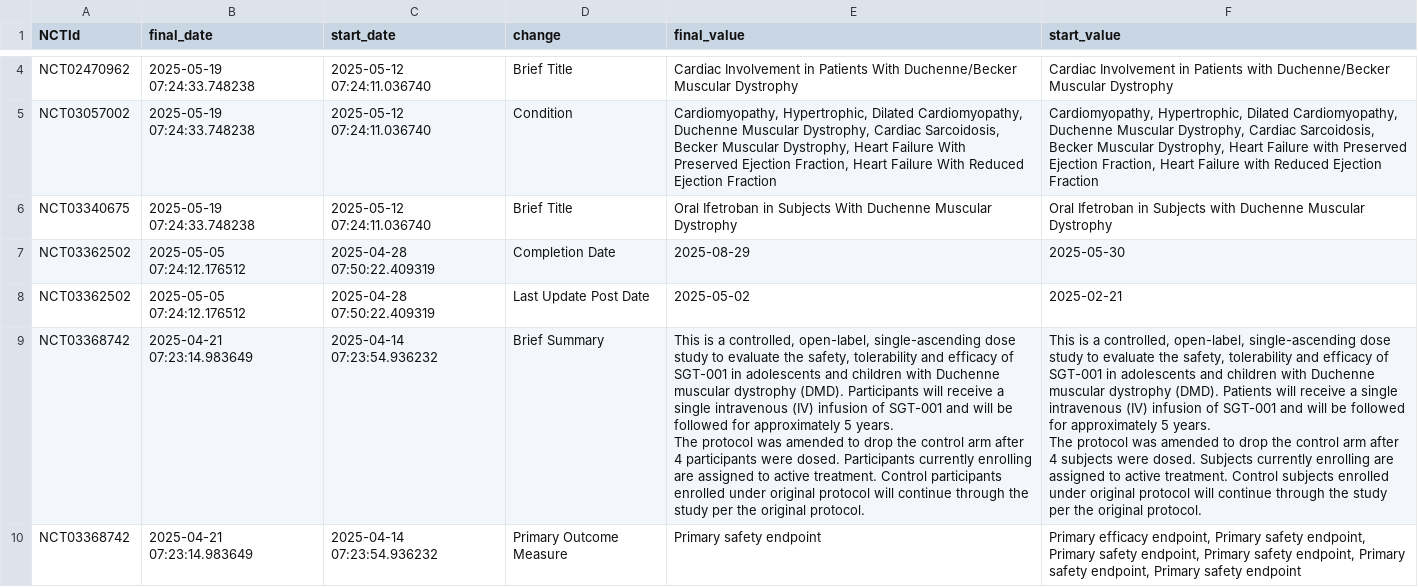
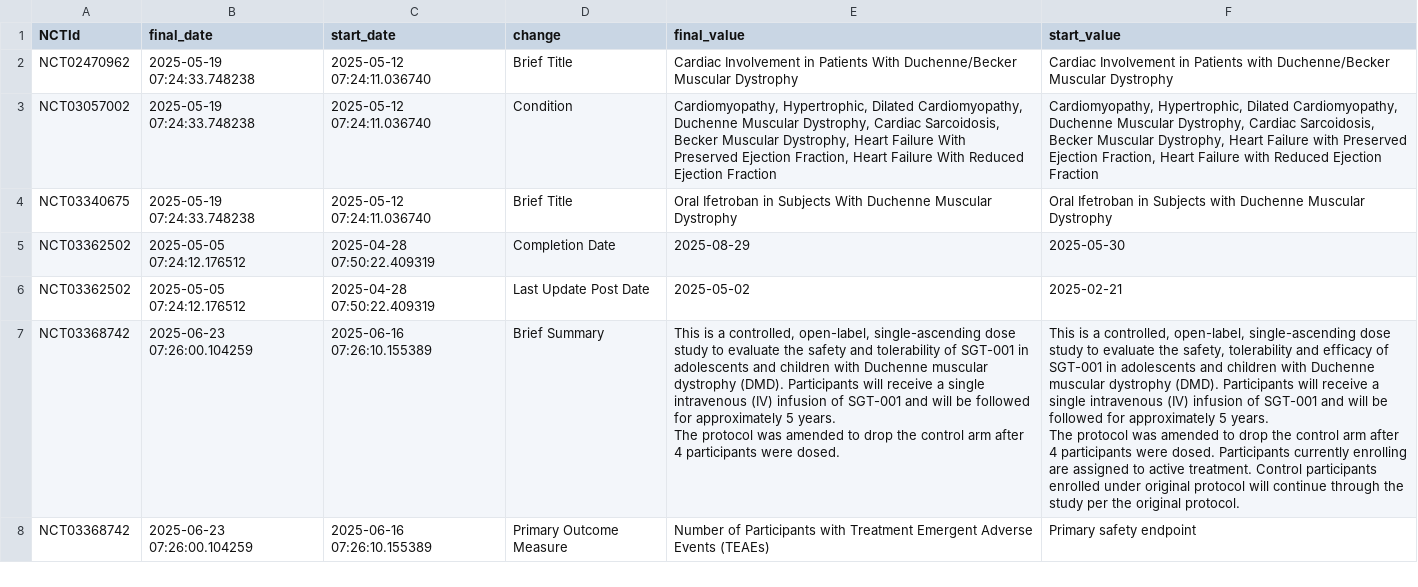
Before and after one commit to dgarzon11/DMD, a CSV file: data/dmd_changes.csv, drawn as a sheet; only a part is shown, gaps mark what is left out; the diff covers the shown part only.

```diff
--- a/data/dmd_changes.csv
+++ b/data/dmd_changes.csv
@@ -8,5 +6,5 @@ NCT03362502,2025-05-05 07:24:12.176512,2025-04-28 07:50:22.409319,Completion Dat
 NCT03362502,2025-05-05 07:24:12.176512,2025-04-28 07:50:22.409319,Last Update Post Date,2025-05-02,2025-02-21
-NCT03368742,2025-04-21 07:23:14.983649,2025-04-14 07:23:54.936232,Brief Summary,"This is a controlled, open-label, single-ascending dose study to evaluate the safety, tolerability and efficacy of SGT-001 in adolescents and children with Duchenne muscular dystrophy (DMD). Participants will receive a single intravenous (IV) infusion of SGT-001 and will be followed for approximately 5 years.
-The protocol was amended to drop the control arm after 4 participants were dosed. Participants currently enrolling are assigned to active treatment. Control participants enrolled under original protocol will continue through the study per the original protocol.","This is a controlled, open-label, single-ascending dose study to evaluate the safety, tolerability and efficacy of SGT-001 in adolescents and children with Duchenne muscular dystrophy (DMD). Patients will receive a single intravenous (IV) infusion of SGT-001 and will be followed for approximately 5 years.
-The protocol was amended to drop the control arm after 4 subjects were dosed. Subjects currently enrolling are assigned to active treatment. Control subjects enrolled under original protocol will continue through the study per the original protocol."
-NCT03368742,2025-04-21 07:23:14.983649,2025-04-14 07:23:54.936232,Primary Outcome Measure,Primary safety endpoint,"Primary efficacy endpoint, Primary safety endpoint, Primary safety endpoint, Primary safety endpoint, Primary safety endpoint, Primary safety endpoint"
+NCT03368742,2025-06-23 07:26:00.104259,2025-06-16 07:26:10.155389,Brief Summary,"This is a controlled, open-label, single-ascending dose study to evaluate the safety and tolerability of SGT-001 in adolescents and children with Duchenne muscular dystrophy (DMD). Participants will receive a single intravenous (IV) infusion of SGT-001 and will be followed for approximately 5 years.
+The protocol was amended to drop the control arm after 4 participants were dosed.","This is a controlled, open-label, single-ascending dose study to evaluate the safety, tolerability and efficacy of SGT-001 in adolescents and children with Duchenne muscular dystrophy (DMD). Participants will receive a single intravenous (IV) infusion of SGT-001 and will be followed for approximately 5 years.
+The protocol was amended to drop the control arm after 4 participants were dosed. Participants currently enrolling are assigned to active treatment. Control participants enrolled under original protocol will continue through the study per the original protocol."
+NCT03368742,2025-06-23 07:26:00.104259,2025-06-16 07:26:10.155389,Primary Outcome Measure,Number of Participants with Treatment Emergent Adverse Events (TEAEs),Primary safety endpoint
```
Also changed, not shown: 17 added rows, 11 removed rows and 13 edited cells elsewhere in this file, data/dmd_current.csv, 1 other file.
